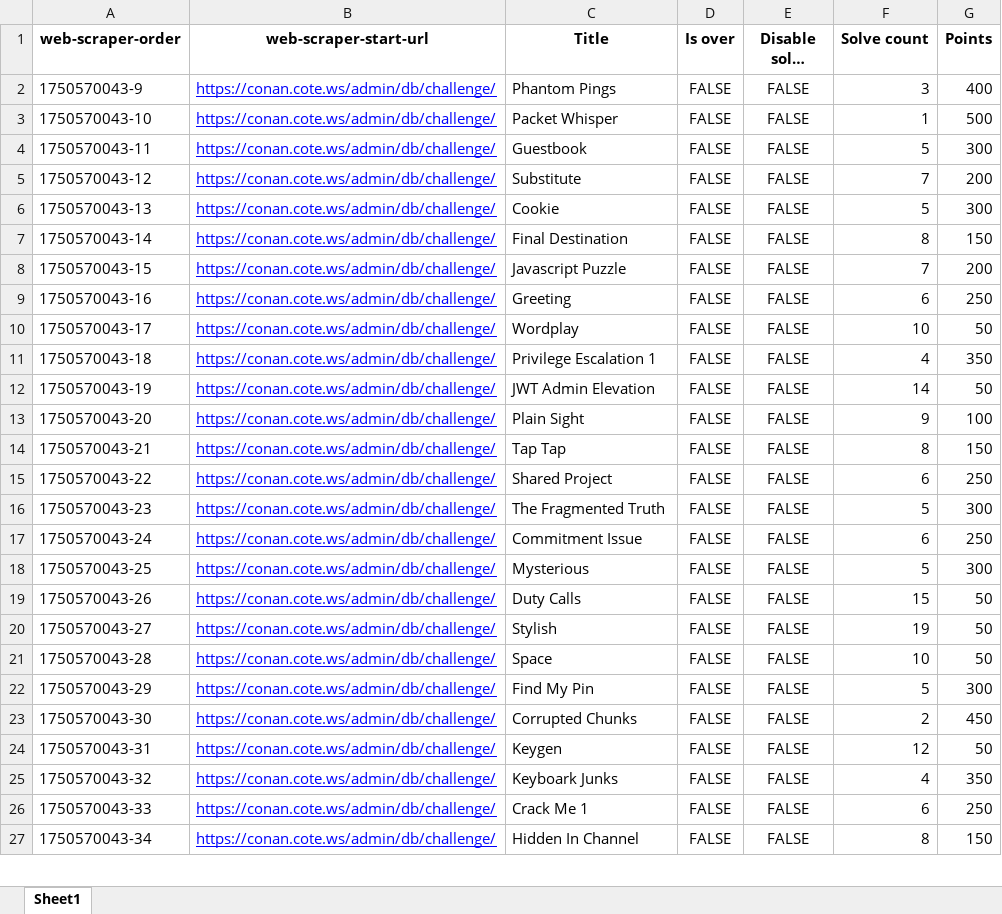
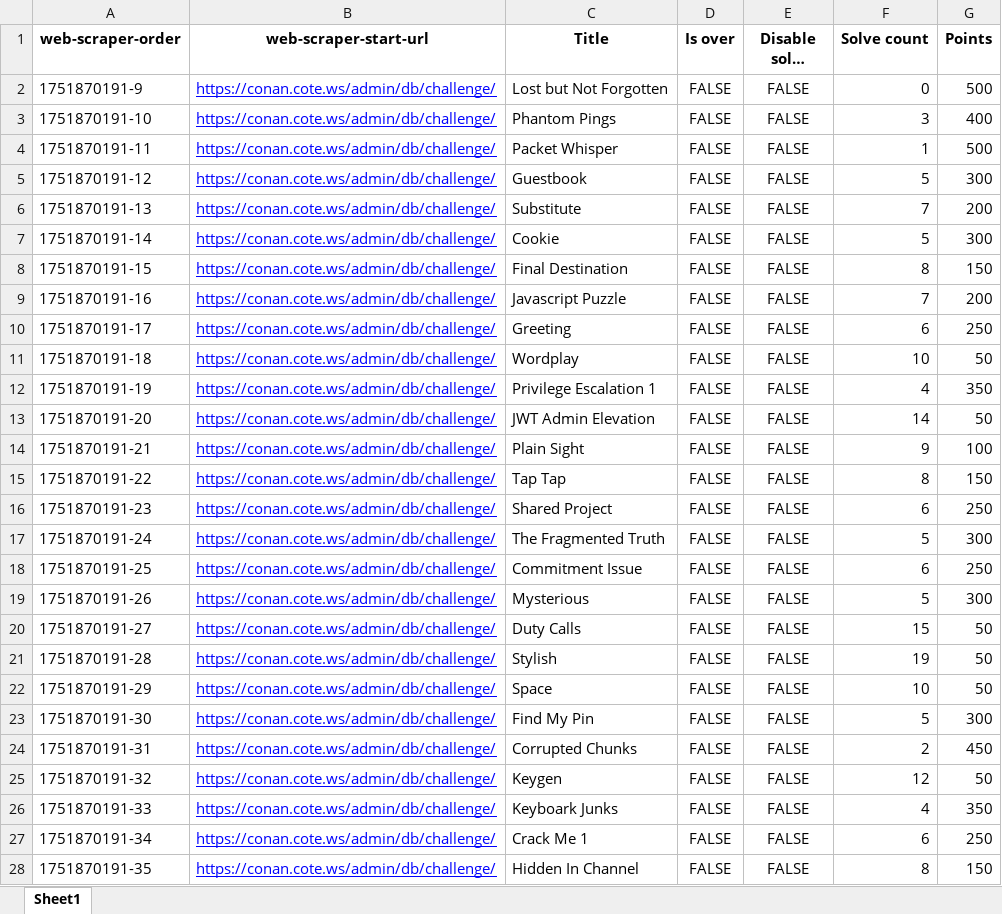
Before and after one commit to ashwin7077/ctf, an Excel workbook: challenges_with_points.xlsx, sheet Sheet1, drawn as a sheet; only a part is shown; long unchanged cells end in …; values as stored, in another font and other column widths than the file's, no borders; addresses are those after the commit; the diff covers the shown part only; the diff names each change by its address in the sheet, - before the commit and + after, or states it on an @@ line.

```diff
--- a/challenges_with_points.xlsx (sheet Sheet1)
+++ b/challenges_with_points.xlsx (sheet Sheet1)
+row 2: 1751870191-9 | https://conan.cote.ws/admin/db/challenge/ | Lost but Not Forgotten | FALSE | FALSE | 0 | 500
-A3 (web-scraper-order): 1750570043-9
+A3 (web-scraper-order): 1751870191-10
-A4 (web-scraper-order): 1750570043-10
+A4 (web-scraper-order): 1751870191-11
-A5 (web-scraper-order): 1750570043-11
+A5 (web-scraper-order): 1751870191-12
-A6 (web-scraper-order): 1750570043-12
+A6 (web-scraper-order): 1751870191-13
-A7 (web-scraper-order): 1750570043-13
+A7 (web-scraper-order): 1751870191-14
-A8 (web-scraper-order): 1750570043-14
+A8 (web-scraper-order): 1751870191-15
-A9 (web-scraper-order): 1750570043-15
+A9 (web-scraper-order): 1751870191-16
-A10 (web-scraper-order): 1750570043-16
+A10 (web-scraper-order): 1751870191-17
-A11 (web-scraper-order): 1750570043-17
+A11 (web-scraper-order): 1751870191-18
-A12 (web-scraper-order): 1750570043-18
+A12 (web-scraper-order): 1751870191-19
-A13 (web-scraper-order): 1750570043-19
+A13 (web-scraper-order): 1751870191-20
-A14 (web-scraper-order): 1750570043-20
+A14 (web-scraper-order): 1751870191-21
-A15 (web-scraper-order): 1750570043-21
+A15 (web-scraper-order): 1751870191-22
-A16 (web-scraper-order): 1750570043-22
+A16 (web-scraper-order): 1751870191-23
-A17 (web-scraper-order): 1750570043-23
+A17 (web-scraper-order): 1751870191-24
-A18 (web-scraper-order): 1750570043-24
+A18 (web-scraper-order): 1751870191-25
-A19 (web-scraper-order): 1750570043-25
+A19 (web-scraper-order): 1751870191-26
-A20 (web-scraper-order): 1750570043-26
+A20 (web-scraper-order): 1751870191-27
-A21 (web-scraper-order): 1750570043-27
+A21 (web-scraper-order): 1751870191-28
-A22 (web-scraper-order): 1750570043-28
+A22 (web-scraper-order): 1751870191-29
-A23 (web-scraper-order): 1750570043-29
+A23 (web-scraper-order): 1751870191-30
-A24 (web-scraper-order): 1750570043-30
+A24 (web-scraper-order): 1751870191-31
-A25 (web-scraper-order): 1750570043-31
+A25 (web-scraper-order): 1751870191-32
-A26 (web-scraper-order): 1750570043-32
+A26 (web-scraper-order): 1751870191-33
-A27 (web-scraper-order): 1750570043-33
+A27 (web-scraper-order): 1751870191-34
-A28 (web-scraper-order): 1750570043-34
+A28 (web-scraper-order): 1751870191-35
```
Also changed, not shown: 22 edited cells elsewhere in this sheet, CTF_updated.xlsx, user_total_points.xlsx, 48 other files.
